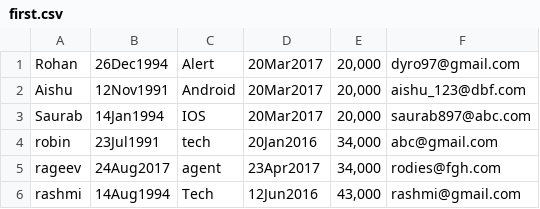
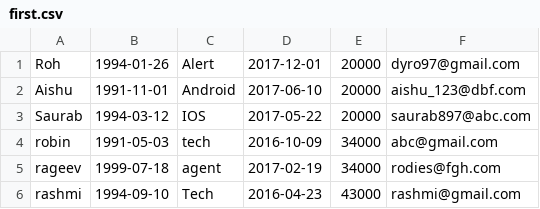
Before and after one commit to Rohit208/groot, a CSV file: Script1/first.csv, drawn as a sheet.

```diff
--- a/Script1/first.csv
+++ b/Script1/first.csv
@@ -1,6 +1,6 @@
-Rohan,26Dec1994,Alert,20Mar2017,"20,000",dyro97@gmail.com
-Aishu,12Nov1991,Android,20Mar2017,"20,000",aishu_123@dbf.com
-Saurab,14Jan1994,IOS,20Mar2017,"20,000",saurab897@abc.com
-robin,23Jul1991,tech,20Jan2016,"34,000",abc@gmail.com
-rageev,24Aug2017,agent,23Apr2017,"34,000",rodies@fgh.com
-rashmi,14Aug1994,Tech,12Jun2016,"43,000",rashmi@gmail.com
+Roh,1994-01-26,Alert,2017-12-01,20000,dyro97@gmail.com
+Aishu,1991-11-01,Android,2017-06-10,20000,aishu_123@dbf.com
+Saurab,1994-03-12,IOS,2017-05-22,20000,saurab897@abc.com
+robin,1991-05-03,tech,2016-10-09,34000,abc@gmail.com
+rageev,1999-07-18,agent,2017-02-19,34000,rodies@fgh.com
+rashmi,1994-09-10,Tech,2016-04-23,43000,rashmi@gmail.com
```
Also changed, not shown: 1 other file.
